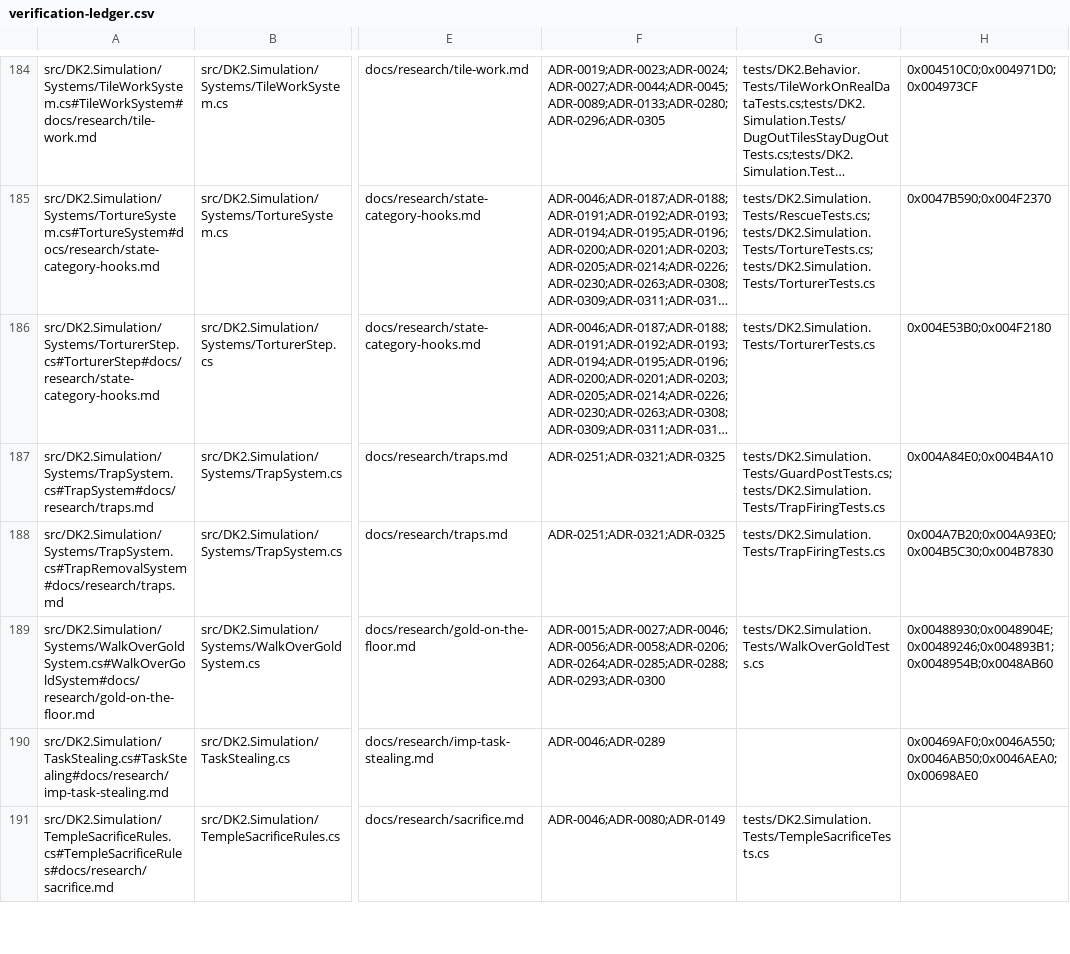
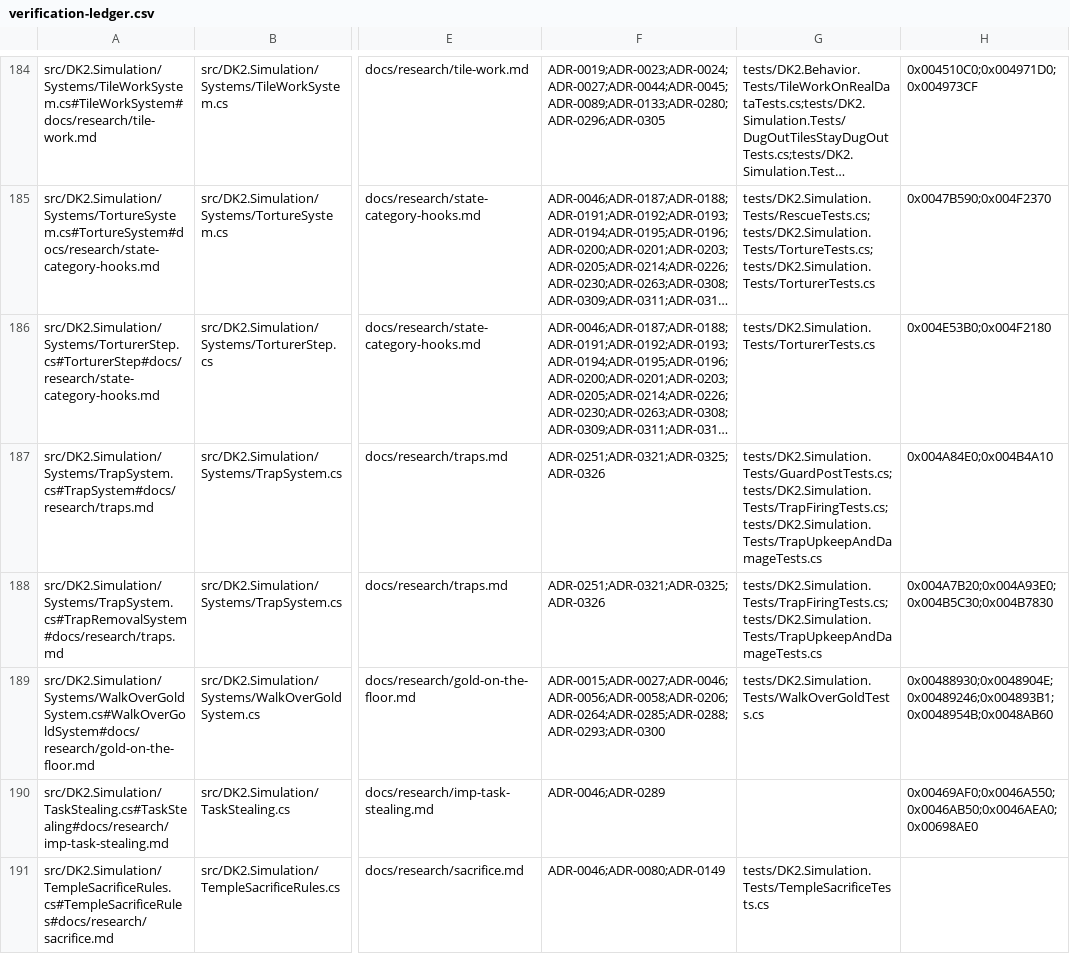
Before and after one commit to franjom/netherhold, a CSV file: docs/verification-ledger.csv, drawn as a sheet; only a part is shown, gaps mark what is left out; long unchanged cells end in …; the diff covers the shown part only; the diff names each change by its address in the sheet, - before the commit and + after, or states it on an @@ line.

```diff
--- a/docs/verification-ledger.csv
+++ b/docs/verification-ledger.csv
-F187:F188: ADR-0251;ADR-0321;ADR-0325
+F187:F188: ADR-0251;ADR-0321;ADR-0325;ADR-0326
-G187: tests/DK2.Simulation.Tests/GuardPostTests.cs;tests/DK2.Simulation.Tests/TrapFiringTests.cs
+G187: tests/DK2.Simulation.Tests/GuardPostTests.cs;tests/DK2.Simulation.Tests/TrapFiringTests.cs;tests/DK2.Simulation.Tests/TrapUpkeepAndDamageTests.cs
-G188: tests/DK2.Simulation.Tests/TrapFiringTests.cs
+G188: tests/DK2.Simulation.Tests/TrapFiringTests.cs;tests/DK2.Simulation.Tests/TrapUpkeepAndDamageTests.cs
```
Also changed, not shown: 22 edited cells elsewhere in this file, 36 other files.
